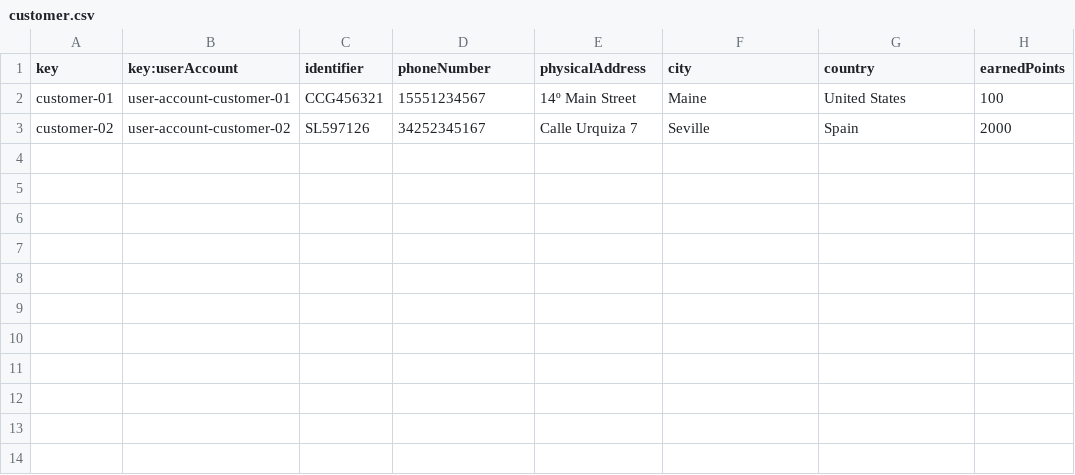
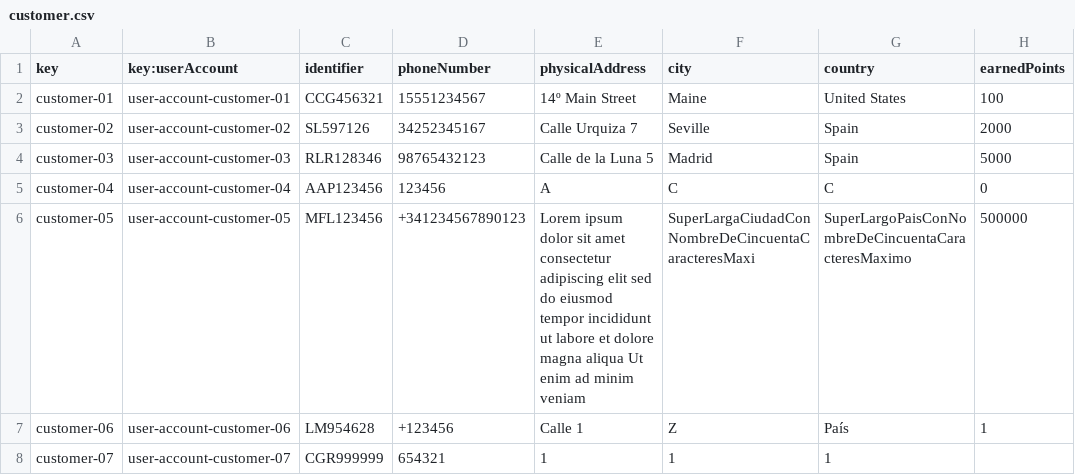
Before and after one commit to javpalgon/Acme-ANS-C2, a CSV file: src/main/resources/WEB-INF/data/sample/customer.csv, drawn as a sheet.

```diff
--- a/src/main/resources/WEB-INF/data/sample/customer.csv
+++ b/src/main/resources/WEB-INF/data/sample/customer.csv
@@ -3 +3,6 @@ customer-01,user-account-customer-01,CCG456321,15551234567,14º Main Street,Main
 customer-02,user-account-customer-02,SL597126,34252345167,Calle Urquiza 7,Seville,Spain,2000
+customer-03,user-account-customer-03,RLR128346,98765432123,Calle de la Luna 5,Madrid,Spain,5000
+customer-04,user-account-customer-04,AAP123456,123456,A,C,C,0
+customer-05,user-account-customer-05,MFL123456,+341234567890123,Lorem ipsum dolor sit amet consectetur adipiscing elit sed do eiusmod tempor incididunt ut labore et dolore magna aliqua Ut enim ad minim veniam,SuperLargaCiudadConNombreDeCincuentaCaracteresMaxi,SuperLargoPaisConNombreDeCincuentaCaracteresMaximo,500000
+customer-06,user-account-customer-06,LM954628,+123456,Calle 1,Z,País,1
+customer-07,user-account-customer-07,CGR999999,654321,1,1,1,
```
Also changed, not shown: src/main/resources/WEB-INF/data/sample/booking.csv, src/main/resources/WEB-INF/data/sample/passenger.csv, 3 other files.
